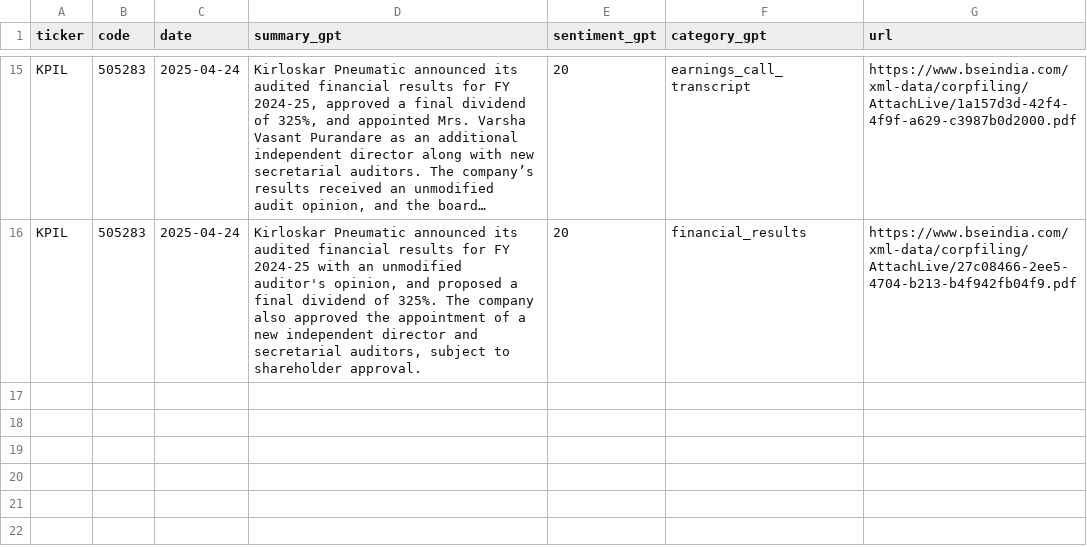
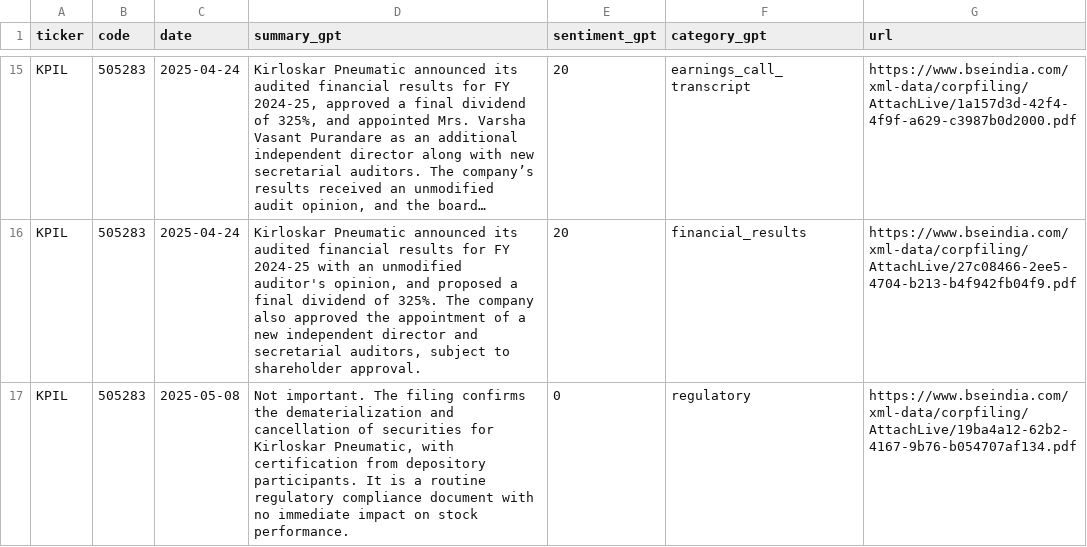
Before and after one commit to imviveksaini/sensex-filings-app, a CSV file: data/portfolio_stocks_gpt/KPIL.csv, drawn as a sheet; only a part is shown, gaps mark what is left out; long unchanged cells end in …; the diff names each change by its address in the sheet, - before the commit and + after, or states it on an @@ line.

Commit message:
Upload data/portfolio_stocks_gpt/KPIL.csv

```diff
--- a/data/portfolio_stocks_gpt/KPIL.csv
+++ b/data/portfolio_stocks_gpt/KPIL.csv
+row 17: KPIL | 505283 | 2025-05-08 | Not important. The filing confirms the dematerialization and cancellation of securities for Kirloskar Pneumatic, with certification from depository participants. It is a routine regulatory compliance document with no immediate impact on stock performance. | 0 | regulatory | https://www.bseindia.com/xml-data/corpfiling/AttachLive/19ba4a12-62b2-4167-9b76-b054707af134.pdf
```
